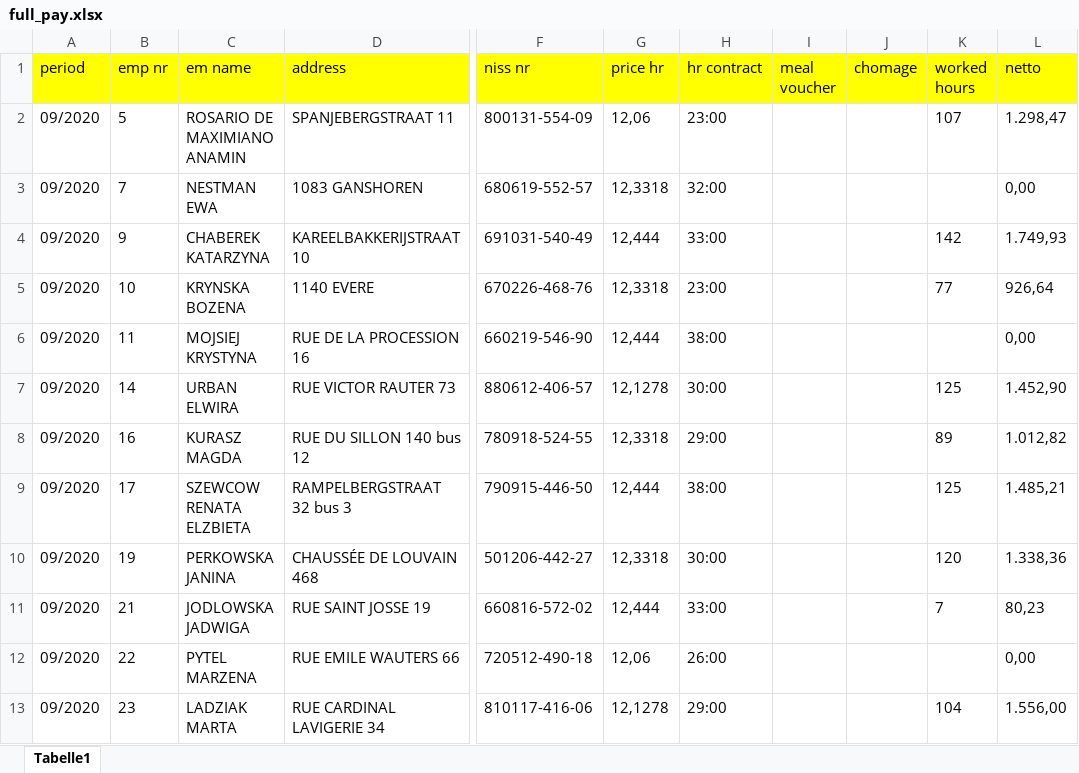
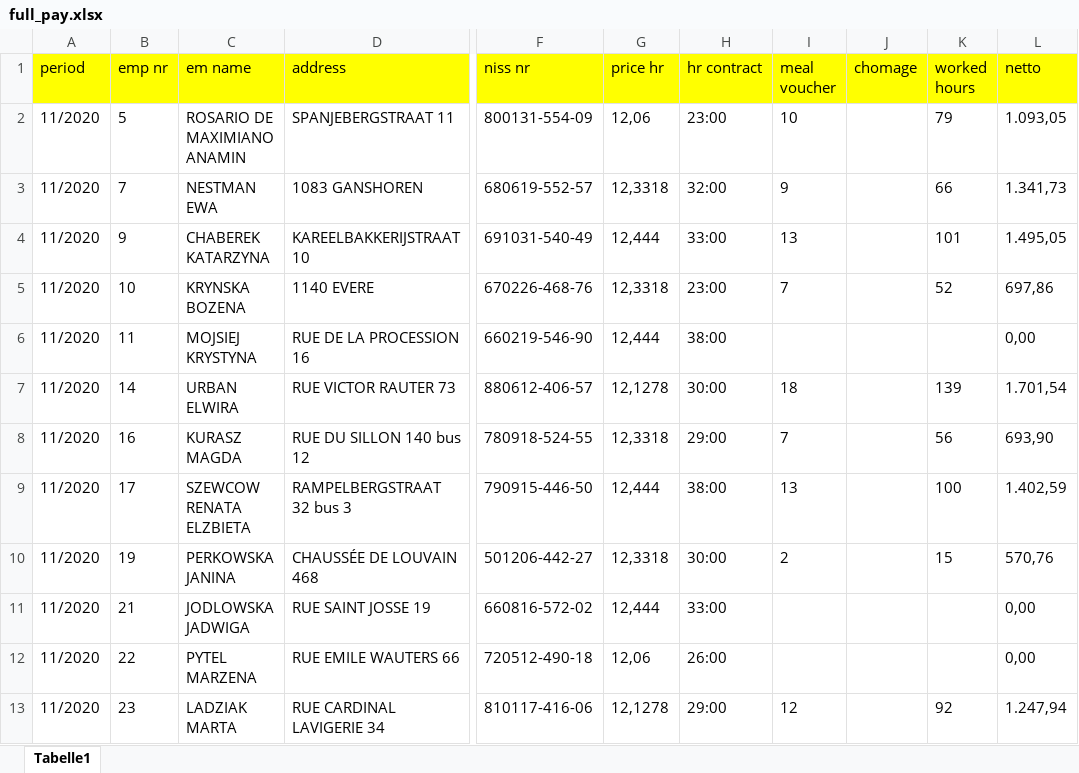
Before and after one commit to surya-x/Data_entry_excel_sheet, an Excel workbook: assets/full_pay.xlsx, sheet Tabelle1, drawn as a sheet; only a part is shown, gaps mark what is left out; values as stored, in another font and other column widths than the file's, no borders; the diff covers the shown part only; the diff names each change by its address in the sheet, - before the commit and + after, or states it on an @@ line.

```diff
--- a/assets/full_pay.xlsx (sheet Tabelle1)
+++ b/assets/full_pay.xlsx (sheet Tabelle1)
-A2:A13 (period): 09/2020
+A2:A13 (period): 11/2020
-I2 (meal voucher): (empty)
+I2 (meal voucher): 10
-K2 (worked hours): 107
+K2 (worked hours): 79
-L2 (netto): 1.298,47
+L2 (netto): 1.093,05
-I3 (meal voucher): (empty)
+I3 (meal voucher): 9
-K3 (worked hours): (empty)
+K3 (worked hours): 66
-L3 (netto): 0,00
+L3 (netto): 1.341,73
-I4 (meal voucher): (empty)
+I4 (meal voucher): 13
-K4 (worked hours): 142
+K4 (worked hours): 101
-L4 (netto): 1.749,93
+L4 (netto): 1.495,05
-I5 (meal voucher): (empty)
+I5 (meal voucher): 7
-K5 (worked hours): 77
+K5 (worked hours): 52
-L5 (netto): 926,64
+L5 (netto): 697,86
-I7 (meal voucher): (empty)
+I7 (meal voucher): 18
-K7 (worked hours): 125
+K7 (worked hours): 139
-L7 (netto): 1.452,90
+L7 (netto): 1.701,54
-I8 (meal voucher): (empty)
+I8 (meal voucher): 7
-K8 (worked hours): 89
+K8 (worked hours): 56
-L8 (netto): 1.012,82
+L8 (netto): 693,90
-I9 (meal voucher): (empty)
+I9 (meal voucher): 13
-K9 (worked hours): 125
+K9 (worked hours): 100
-L9 (netto): 1.485,21
+L9 (netto): 1.402,59
-I10 (meal voucher): (empty)
+I10 (meal voucher): 2
-K10 (worked hours): 120
+K10 (worked hours): 15
-L10 (netto): 1.338,36
+L10 (netto): 570,76
-K11 (worked hours): 7
+K11 (worked hours): (empty)
-L11 (netto): 80,23
+L11 (netto): 0,00
-I13 (meal voucher): (empty)
+I13 (meal voucher): 12
-K13 (worked hours): 104
+K13 (worked hours): 92
-L13 (netto): 1.556,00
+L13 (netto): 1.247,94
```
Also changed, not shown: 52 added rows, 4 removed rows and 428 edited cells elsewhere in this sheet, 5 other files.
